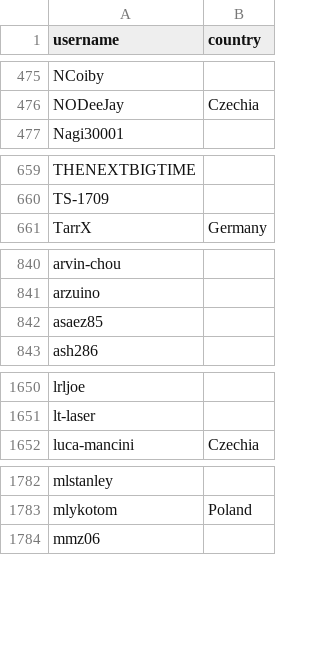
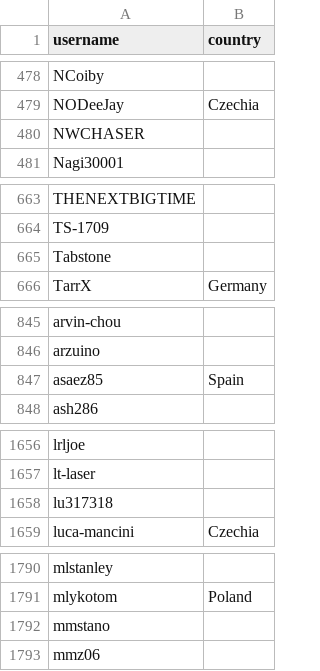
Before and after one commit to snksos/alexbelgium-hassio-addons, a CSV file: .github/stargazer_countries.csv, drawn as a sheet; only a part is shown, gaps mark what is left out; the diff covers the shown part only.

```diff
--- a/.github/stargazer_countries.csv
+++ b/.github/stargazer_countries.csv
@@ -476,2 +479,3 @@ NCoiby,
 NODeeJay,Czechia
+NWCHASER,
 Nagi30001,
@@ -660,2 +664,3 @@ THENEXTBIGTIME,
 TS-1709,
+Tabstone,
 TarrX,Germany
@@ -841,3 +846,3 @@ arvin-chou,
 arzuino,
-asaez85,
+asaez85,Spain
 ash286,
@@ -1651,2 +1657,3 @@ lrljoe,
 lt-laser,
+lu317318,
 luca-mancini,Czechia
@@ -1783,2 +1791,3 @@ mlstanley,
 mlykotom,Poland
+mmstano,
 mmz06,
```
Also changed, not shown: 5 added rows elsewhere in this file, 1 other file.
